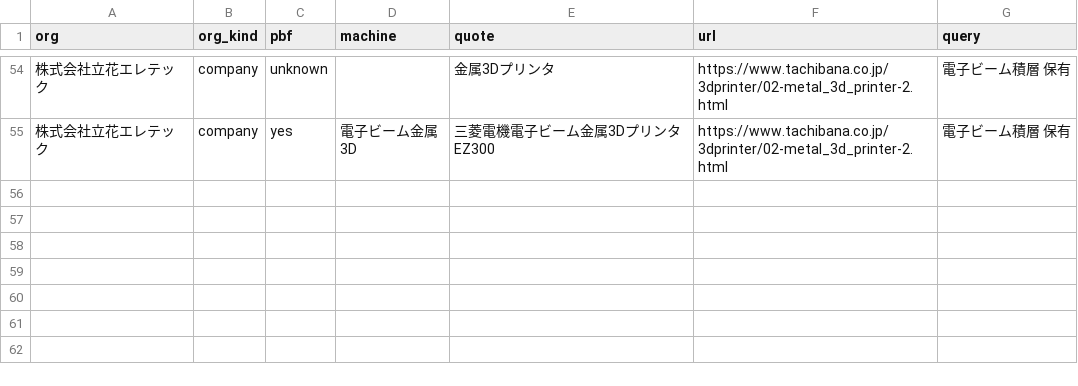
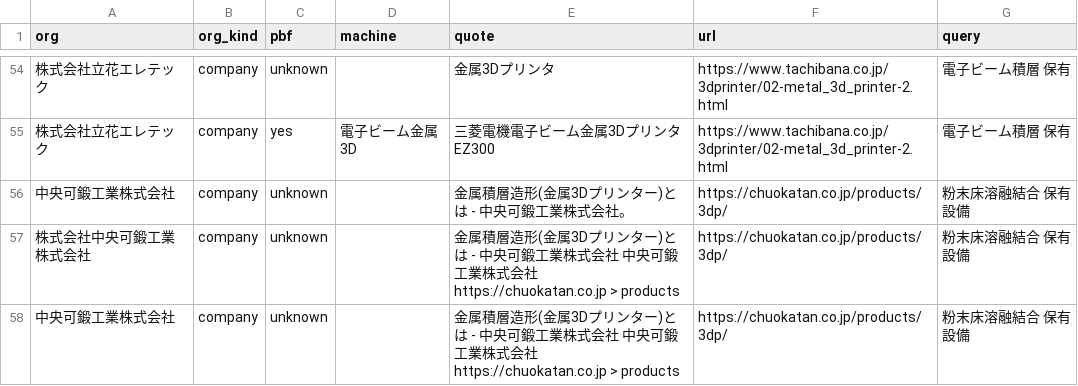
Before and after one commit to a-one-road-official/Researcher, a CSV file: researcher/out/am_owners/evidence/1.csv, drawn as a sheet; only a part is shown, gaps mark what is left out.

```diff
--- a/researcher/out/am_owners/evidence/1.csv
+++ b/researcher/out/am_owners/evidence/1.csv
@@ -55 +55,4 @@ org,org_kind,pbf,machine,quote,url,query
 株式会社立花エレテック,company,yes,電子ビーム金属3D,三菱電機電子ビーム金属3DプリンタEZ300,https://www.tachibana.co.jp/3dprinter/02-metal_3d_printer-2.html,電子ビーム積層 保有
+中央可鍛工業株式会社,company,unknown,,金属積層造形(金属3Dプリンター)とは - 中央可鍛工業株式会社。,https://chuokatan.co.jp/products/3dp/,粉末床溶融結合 保有設備
+株式会社中央可鍛工業株式会社,company,unknown,,金属積層造形(金属3Dプリンター)とは - 中央可鍛工業株式会社 中央可鍛工業株式会社 https://chuokatan.co.jp > products,https://chuokatan.co.jp/products/3dp/,粉末床溶融結合 保有設備
+中央可鍛工業株式会社,company,unknown,,金属積層造形(金属3Dプリンター)とは - 中央可鍛工業株式会社 中央可鍛工業株式会社 https://chuokatan.co.jp > products,https://chuokatan.co.jp/products/3dp/,粉末床溶融結合 保有設備
```
Also changed, not shown: 2 other files.
